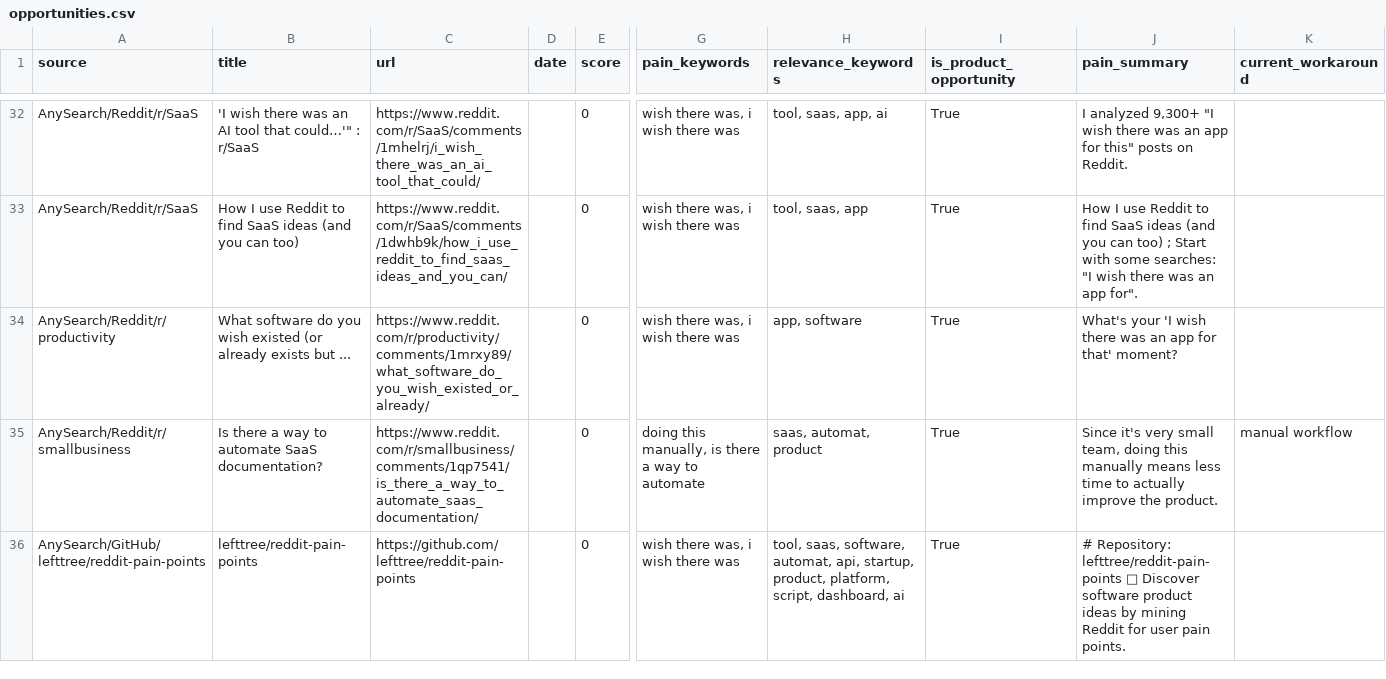
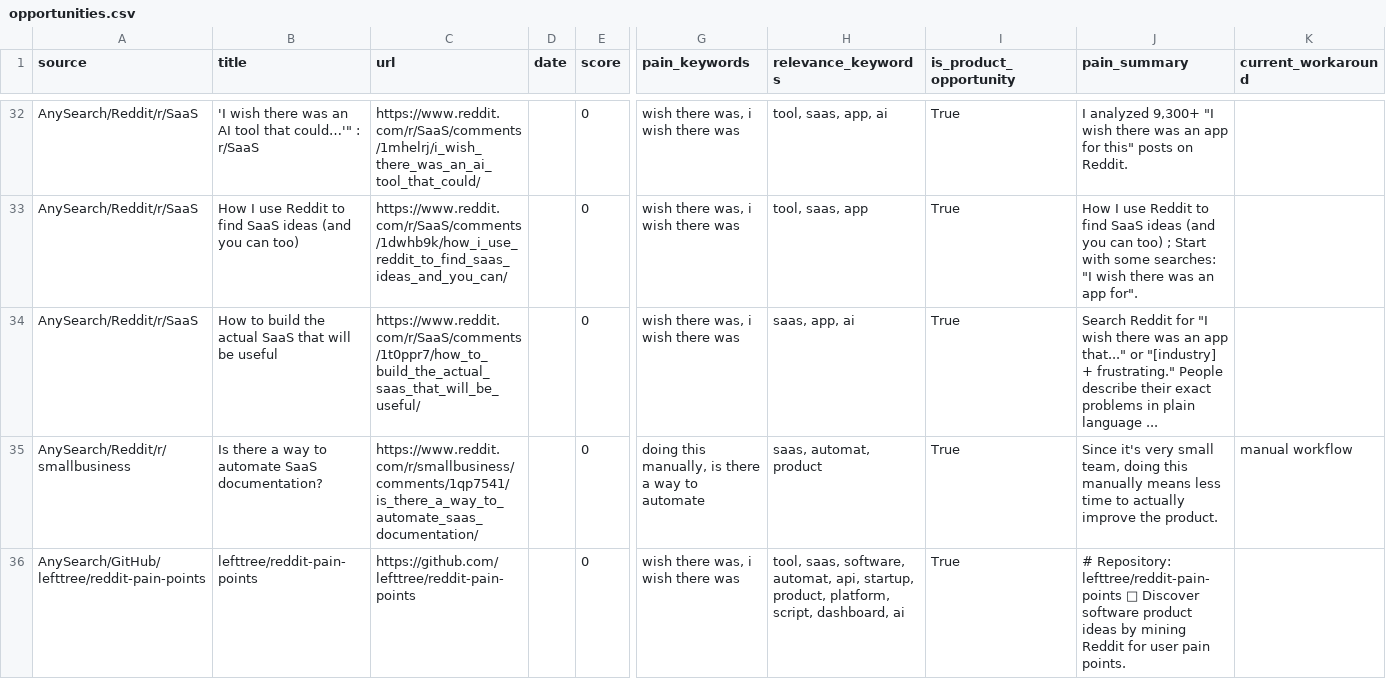
Before and after one commit to jaxxchen003/microsaas-radar, a CSV file: output/opportunities.csv, drawn as a sheet; only a part is shown, gaps mark what is left out; the diff covers the shown part only; the diff names each change by its address in the sheet, - before the commit and + after, or states it on an @@ line.

```diff
--- a/output/opportunities.csv
+++ b/output/opportunities.csv
-A34 (source): AnySearch/Reddit/r/productivity
+A34 (source): AnySearch/Reddit/r/SaaS
-B34 (title): What software do you wish existed (or already exists but ...
+B34 (title): How to build the actual SaaS that will be useful
-C34 (url): https://www.reddit.com/r/productivity/comments/1mrxy89/what_software_do_you_wish_existed_or_already/
+C34 (url): https://www.reddit.com/r/SaaS/comments/1t0ppr7/how_to_build_the_actual_saas_that_will_be_useful/
-H34 (relevance_keywords): app, software
+H34 (relevance_keywords): saas, app, ai
-J34 (pain_summary): What's your 'I wish there was an app for that' moment?
+J34 (pain_summary): Search Reddit for "I wish there was an app that..." or "[industry] + frustrating." People describe their exact problems in plain language ...
```
Also changed, not shown: 1 added row, 1 removed row and 6 edited cells elsewhere in this file, 3 other files.
